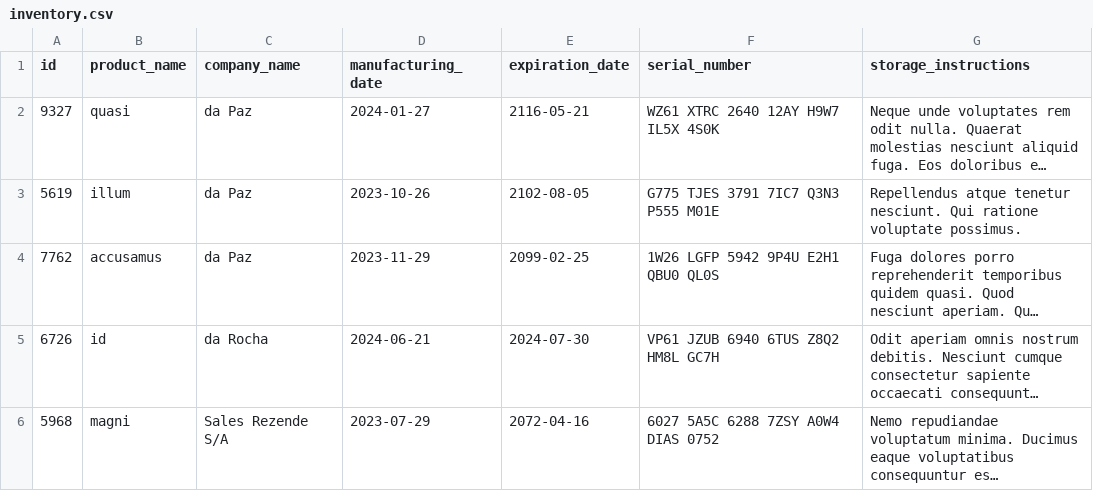
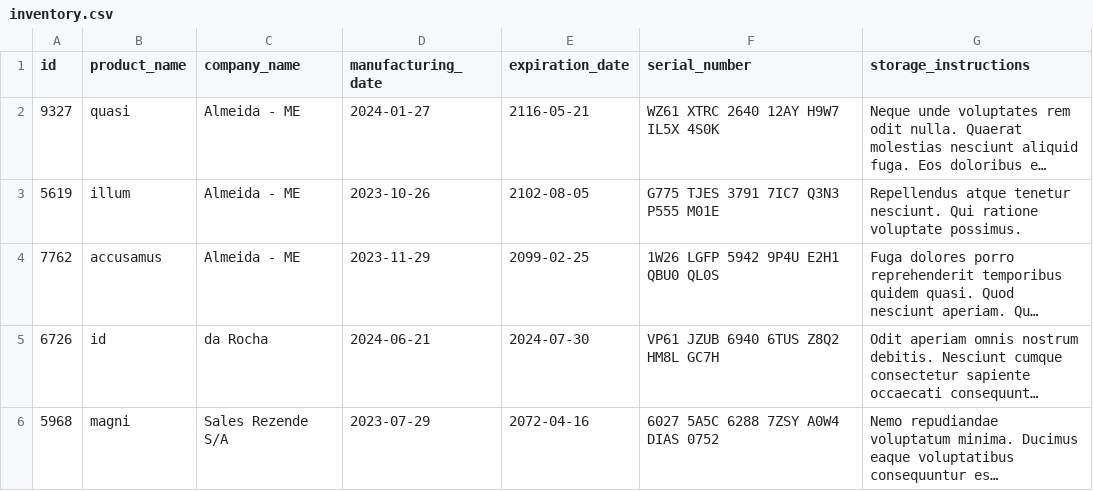
Before and after one commit to bragaIzadora/Inventory-Report, a CSV file: inventory_report/data/inventory.csv, drawn as a sheet; long unchanged cells end in …; the diff names each change by its address in the sheet, - before the commit and + after, or states it on an @@ line.

```diff
--- a/inventory_report/data/inventory.csv
+++ b/inventory_report/data/inventory.csv
-C2:C4 (company_name): da Paz
+C2:C4 (company_name): Almeida - ME
```
Also changed, not shown: 3 other files.
